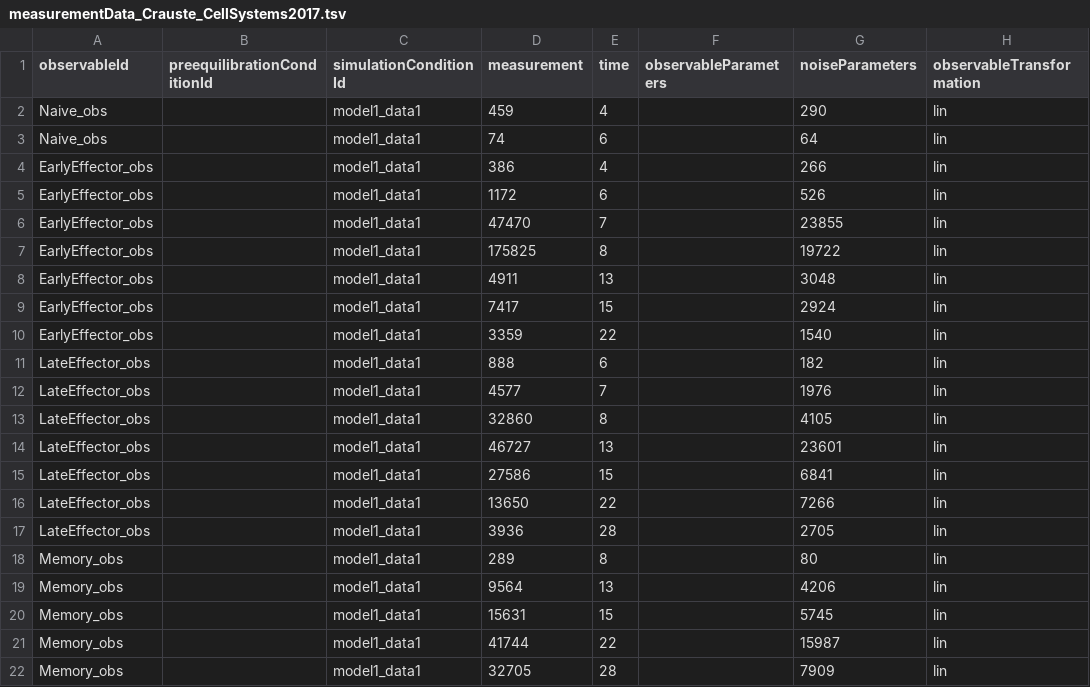
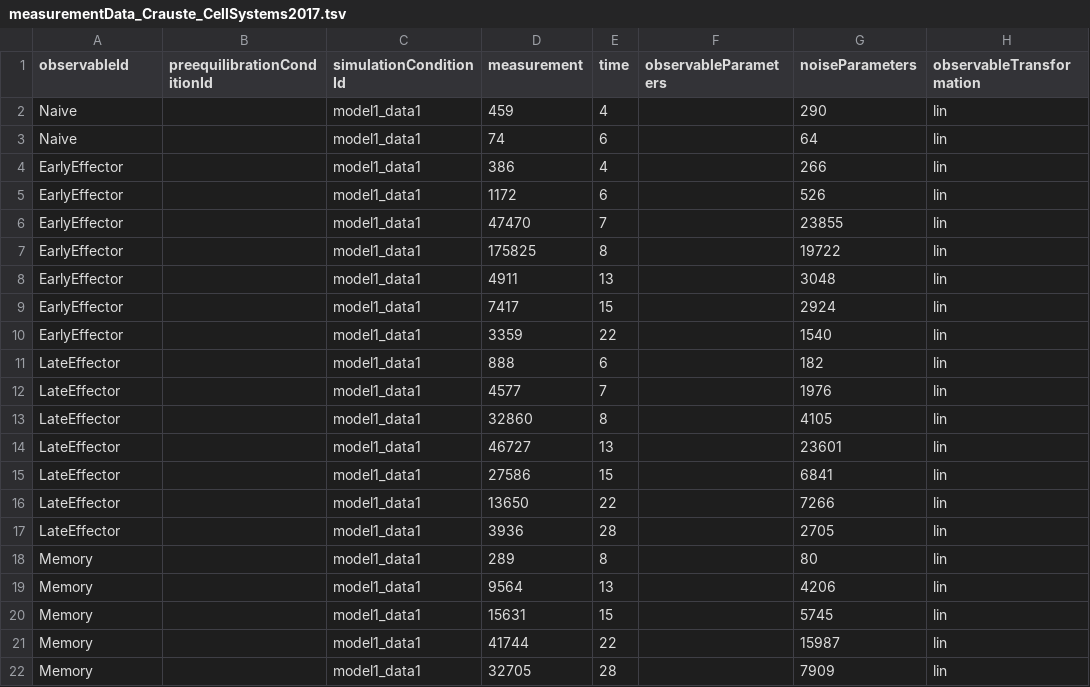
Before and after one commit to erikadudki/Benchmark-Models, a TSV file: hackathon_contributions_new_data_format/Crauste_CellSystems2017/measurementData_Crauste_CellSystems2017.tsv, drawn as a sheet.

Commit message:
fixed observable names

```diff
--- a/hackathon_contributions_new_data_format/Crauste_CellSystems2017/measurementData_Crauste_CellSystems2017.tsv
+++ b/hackathon_contributions_new_data_format/Crauste_CellSystems2017/measurementData_Crauste_CellSystems2017.tsv
@@ -1,22 +1,22 @@
 observableId	preequilibrationConditionId	simulationConditionId	measurement	time	observableParameters	noiseParameters	observableTransformation
-Naive_obs		model1_data1	459	4		290	lin
-Naive_obs		model1_data1	74	6		64	lin
-EarlyEffector_obs		model1_data1	386	4		266	lin
-EarlyEffector_obs		model1_data1	1172	6		526	lin
-EarlyEffector_obs		model1_data1	47470	7		23855	lin
-EarlyEffector_obs		model1_data1	175825	8		19722	lin
-EarlyEffector_obs		model1_data1	4911	13		3048	lin
-EarlyEffector_obs		model1_data1	7417	15		2924	lin
-EarlyEffector_obs		model1_data1	3359	22		1540	lin
-LateEffector_obs		model1_data1	888	6		182	lin
-LateEffector_obs		model1_data1	4577	7		1976	lin
-LateEffector_obs		model1_data1	32860	8		4105	lin
-LateEffector_obs		model1_data1	46727	13		23601	lin
-LateEffector_obs		model1_data1	27586	15		6841	lin
-LateEffector_obs		model1_data1	13650	22		7266	lin
-LateEffector_obs		model1_data1	3936	28		2705	lin
-Memory_obs		model1_data1	289	8		80	lin
-Memory_obs		model1_data1	9564	13		4206	lin
-Memory_obs		model1_data1	15631	15		5745	lin
-Memory_obs		model1_data1	41744	22		15987	lin
-Memory_obs		model1_data1	32705	28		7909	lin
+Naive		model1_data1	459	4		290	lin
+Naive		model1_data1	74	6		64	lin
+EarlyEffector		model1_data1	386	4		266	lin
+EarlyEffector		model1_data1	1172	6		526	lin
+EarlyEffector		model1_data1	47470	7		23855	lin
+EarlyEffector		model1_data1	175825	8		19722	lin
+EarlyEffector		model1_data1	4911	13		3048	lin
+EarlyEffector		model1_data1	7417	15		2924	lin
+EarlyEffector		model1_data1	3359	22		1540	lin
+LateEffector		model1_data1	888	6		182	lin
+LateEffector		model1_data1	4577	7		1976	lin
+LateEffector		model1_data1	32860	8		4105	lin
+LateEffector		model1_data1	46727	13		23601	lin
+LateEffector		model1_data1	27586	15		6841	lin
+LateEffector		model1_data1	13650	22		7266	lin
+LateEffector		model1_data1	3936	28		2705	lin
+Memory		model1_data1	289	8		80	lin
+Memory		model1_data1	9564	13		4206	lin
+Memory		model1_data1	15631	15		5745	lin
+Memory		model1_data1	41744	22		15987	lin
+Memory		model1_data1	32705	28		7909	lin
```
Also changed, not shown: hackathon_contributions_new_data_format/Crauste_CellSystems2017/simulatedData_Crauste_CellSystems2017.tsv, 1 other file.
